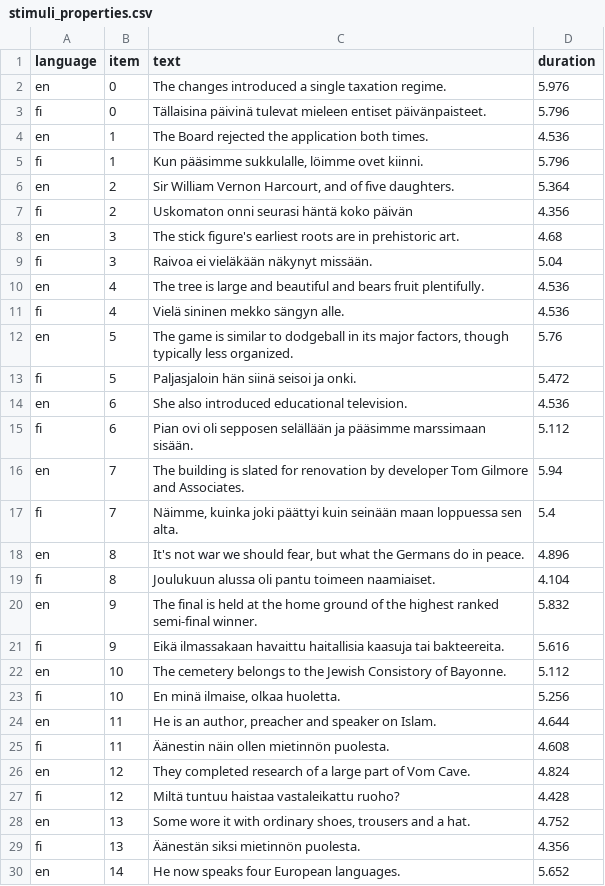
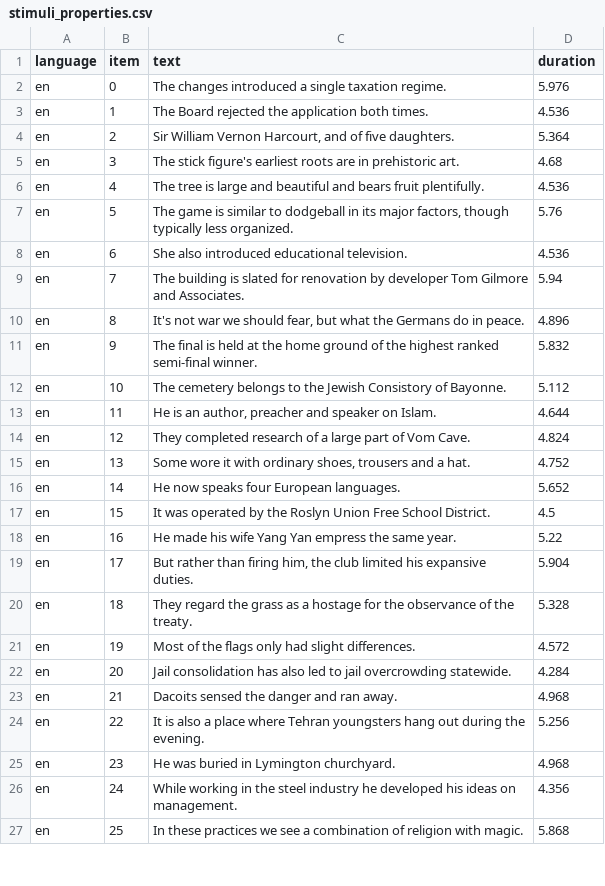
Before and after one commit to mpoliak/noise_priming, a CSV file: stimuli_properties.csv, drawn as a sheet; only a part is shown; the shorter side is filled out with more unchanged rows; the diff covers the shown part only.

Commit message:
wip

```diff
--- a/stimuli_properties.csv
+++ b/stimuli_properties.csv
@@ -2,29 +2,15 @@ language,item,text,duration
 en,0,The changes introduced a single taxation regime.,5.976
-fi,0,Tällaisina päivinä tulevat mieleen entiset päivänpaisteet.,5.796
 en,1,The Board rejected the application both times.,4.536
-fi,1,"Kun pääsimme sukkulalle, löimme ovet kiinni.",5.796
 en,2,"Sir William Vernon Harcourt, and of five daughters.",5.364
-fi,2,Uskomaton onni seurasi häntä koko päivän,4.356
 en,3,The stick figure's earliest roots are in prehistoric art.,4.68
-fi,3,Raivoa ei vieläkään näkynyt missään.,5.04
 en,4,The tree is large and beautiful and bears fruit plentifully.,4.536
-fi,4,Vielä sininen mekko sängyn alle.,4.536
 en,5,"The game is similar to dodgeball in its major factors, though typically less organized.",5.76
-fi,5,Paljasjaloin hän siinä seisoi ja onki.,5.472
 en,6,She also introduced educational television.,4.536
-fi,6,Pian ovi oli sepposen selällään ja pääsimme marssimaan sisään.,5.112
 en,7,The building is slated for renovation by developer Tom Gilmore and Associates.,5.94
-fi,7,"Näimme, kuinka joki päättyi kuin seinään maan loppuessa sen alta.",5.4
 en,8,"It's not war we should fear, but what the Germans do in peace.",4.896
-fi,8,Joulukuun alussa oli pantu toimeen naamiaiset.,4.104
 en,9,The final is held at the home ground of the highest ranked semi-final winner.,5.832
-fi,9,Eikä ilmassakaan havaittu haitallisia kaasuja tai bakteereita.,5.616
 en,10,The cemetery belongs to the Jewish Consistory of Bayonne.,5.112
-fi,10,"En minä ilmaise, olkaa huoletta.",5.256
 en,11,"He is an author, preacher and speaker on Islam.",4.644
-fi,11,Äänestin näin ollen mietinnön puolesta.,4.608
 en,12,They completed research of a large part of Vom Cave.,4.824
-fi,12,Miltä tuntuu haistaa vastaleikattu ruoho?,4.428
 en,13,"Some wore it with ordinary shoes, trousers and a hat.",4.752
-fi,13,Äänestän siksi mietinnön puolesta.,4.356
 en,14,He now speaks four European languages.,5.652
```
Also changed, not shown: 18 removed rows elsewhere in this file.
